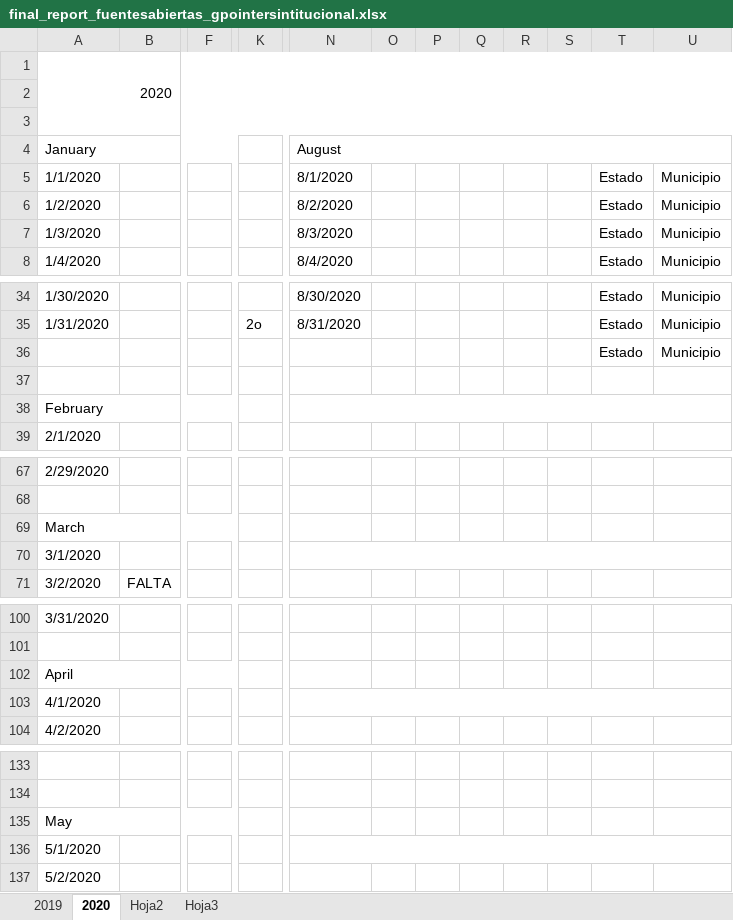
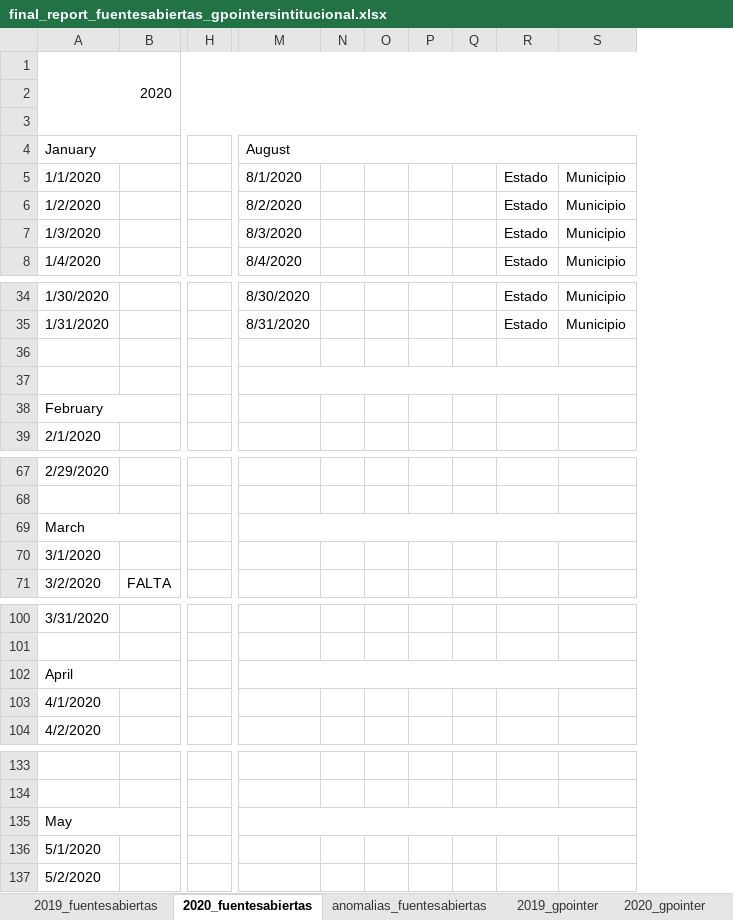
Before and after one commit to PADeCI/homicides-mx-data, an Excel workbook: data_validation/final_report_fuentesabiertas_gpointersintitucional.xlsx, sheet 2020_fuentesabiertas, drawn as a sheet; only a part is shown, gaps mark what is left out; values as stored, in another font and other column widths than the file's, no cell formats; removed rows and columns are numbered as before the commit, all else as after; rows hold the shown columns only; the diff names each change by its address in the sheet, - before the commit and + after, or states it on an @@ line.

```diff
--- a/data_validation/final_report_fuentesabiertas_gpointersintitucional.xlsx (sheet 2020_fuentesabiertas)
+++ b/data_validation/final_report_fuentesabiertas_gpointersintitucional.xlsx (sheet 2020_fuentesabiertas)
-sheet tab: 2019
+sheet tab: 2019_fuentesabiertas
-sheet tab: 2020
+sheet tab: 2020_fuentesabiertas
-sheet tab: Hoja2
+sheet tab: anomalias_fuentesabiertas
-sheet tab: Hoja3
+sheet tab: 2019_gpointer
+sheet tab: 2020_gpointer
-column F, empty
+column H, empty
-column K, row 35: 2o
+column N, empty
-column R, empty
-column S, empty
-row 36:  |  |  |  |  |  |  |  |  |  | Estado | Municipio
+row 36: (empty)
+M37:S37 merged
-N38:U38 merged
+M69:S69 merged
-N70:U70 merged
+M102:S102 merged
-N103:U103 merged
+M135:S135 merged
-N136:U136 merged
```
Also changed, not shown: sheet 2019_fuentesabiertas, cell formats, 9 other files.
